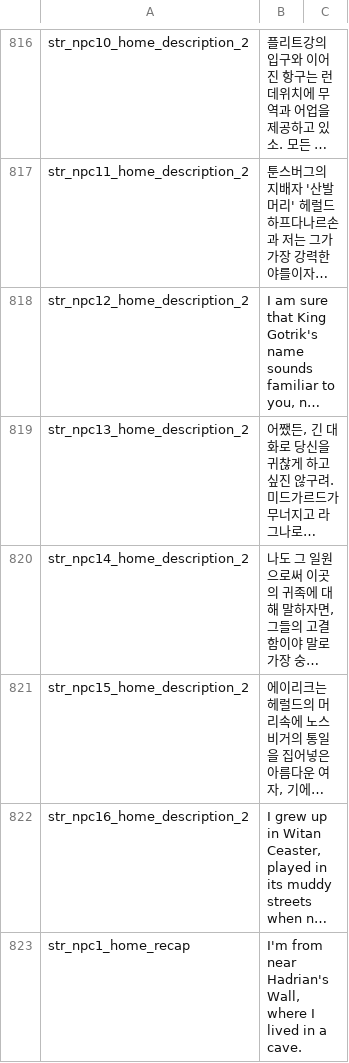
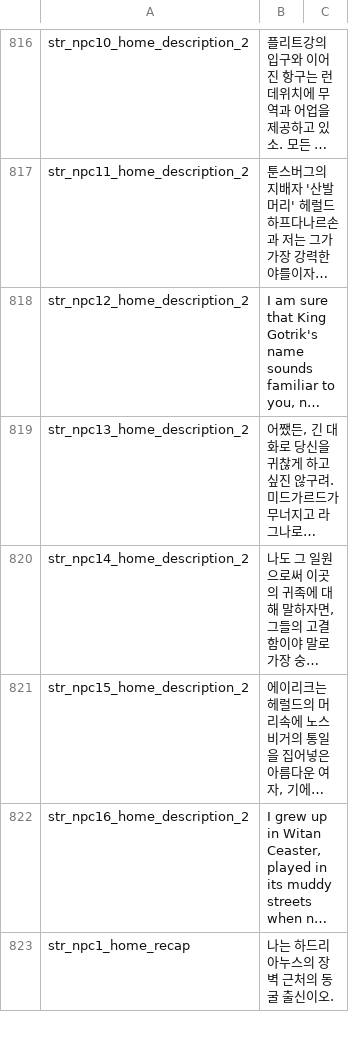
Before and after one commit to 21garam/MB_VikingConquest_R_Korean, a CSV file: languages/en/game_strings.csv, drawn as a sheet; only a part is shown, gaps mark what is left out; long unchanged cells end in …; the diff covers the shown part only; the diff names each change by its address in the sheet, - before the commit and + after, or states it on an @@ line.

Commit message:
카이오 고향방문 번역/에길 출신 번역
1. 카이오 고향 방문 스크립트 번역

game_strings

str_npc1_home_intro|
str_npc1_home_description|
str_npc1_home_description_2|
str_npc1_home_recap|

2. 에길 출신 스크립트 번역

game_strings

str_npc2_home_recap|

```diff
--- a/languages/en/game_strings.csv
+++ b/languages/en/game_strings.csv
-B823: I'm from near Hadrian's Wall, where I lived in a cave.
+B823: 나는 하드리아누스의 장벽 근처의 동굴 출신이오.
```
Also changed, not shown: 4 edited cells elsewhere in this file.
